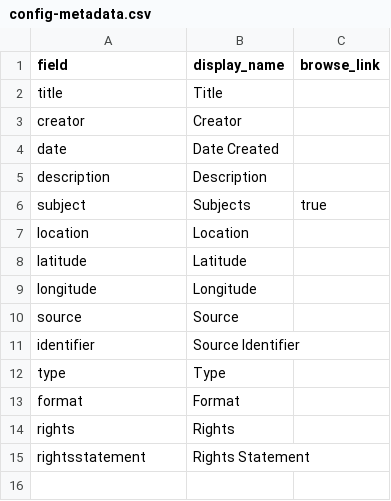
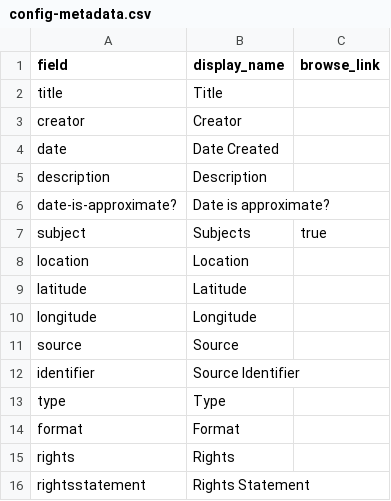
Before and after one commit to jpatinox/c4l2020_demo, a CSV file: _data/config-metadata.csv, drawn as a sheet; the diff names each change by its address in the sheet, - before the commit and + after, or states it on an @@ line.

Commit message:
Update metadata

```diff
--- a/_data/config-metadata.csv
+++ b/_data/config-metadata.csv
+row 6: date-is-approximate? | Date is approximate?
```
